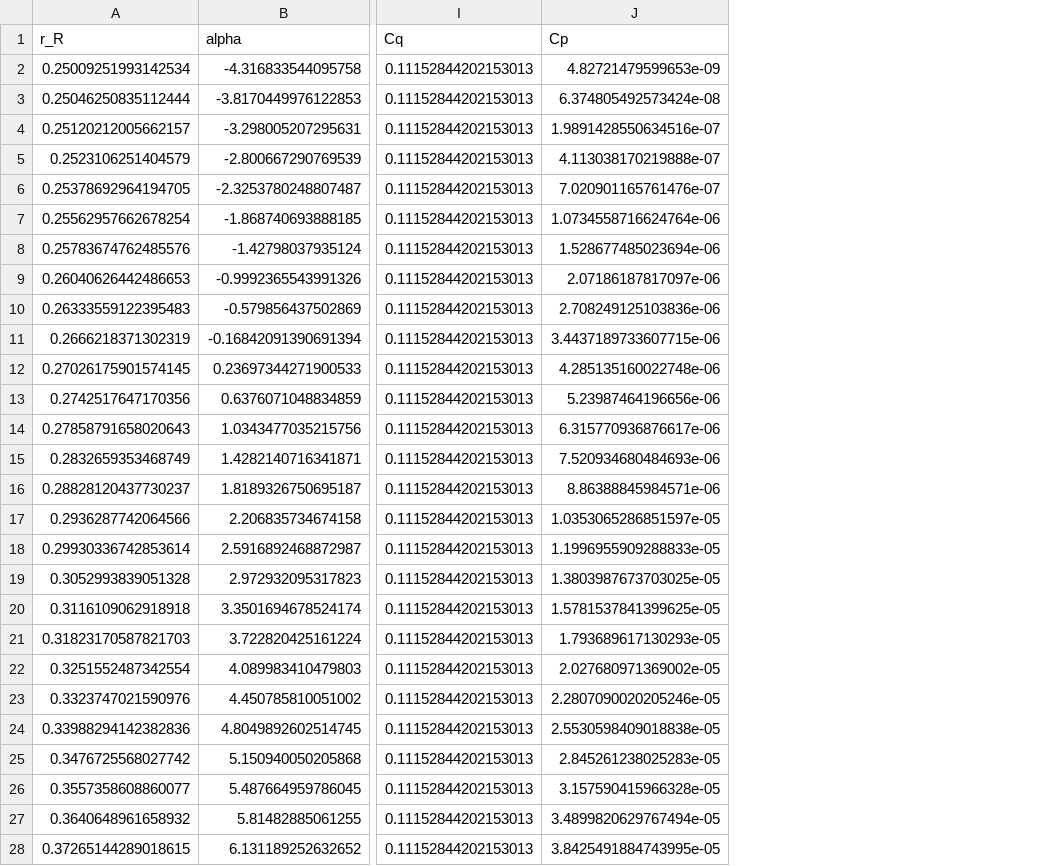
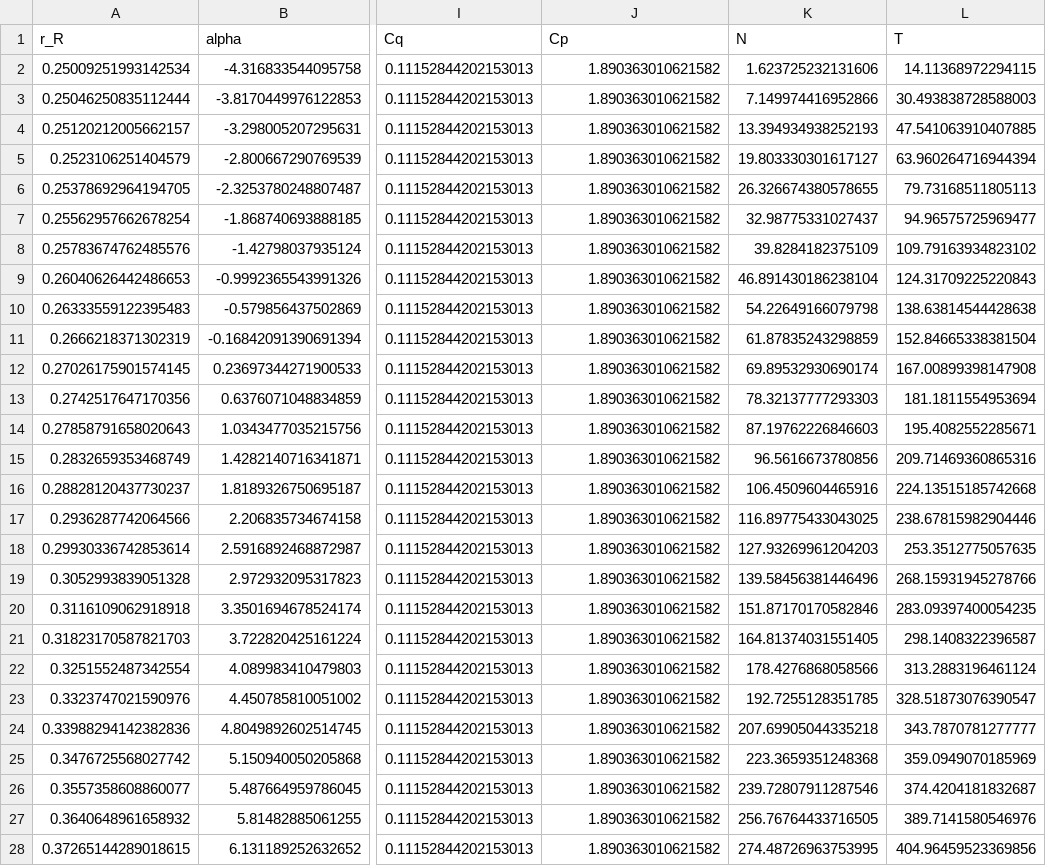
Before and after one commit to NeoStellarator/AE4135_assignments, a CSV file: 1_BEM/results/span_dist_method_cosine.csv, drawn as a sheet; only a part is shown, gaps mark what is left out; the diff covers the shown part only; the diff names each change by its address in the sheet, - before the commit and + after, or states it on an @@ line.

```diff
--- a/1_BEM/results/span_dist_method_cosine.csv
+++ b/1_BEM/results/span_dist_method_cosine.csv
+column K (N), rows 2-28: 1.623725232131606 | 7.149974416952866 | 13.394934938252193 | 19.803330301617127 | 26.326674380578655 | 32.98775331027437 | 39.8284182375109 | 46.891430186238104 | 54.22649166079798 | 61.87835243298859 | 69.89532930690174 | 78.32137777293303 | 87.19762226846603 | 96.5616673780856 | 106.4509604465916 | 116.89775433043025 | 127.93269961204203 | 139.58456381446496 | 151.87170170582846 | 164.81374031551405 | 178.4276868058566 | 192.7255128351785 | 207.69905044335218 | 223.3659351248368 | 239.72807911287546 | 256.76764433716505 | 274.48726963753995
+column L (T), rows 2-28: 14.11368972294115 | 30.493838728588003 | 47.541063910407885 | 63.960264716944394 | 79.73168511805113 | 94.96575725969477 | 109.79163934823102 | 124.31709225220843 | 138.63814544428638 | 152.84665338381504 | 167.00899398147908 | 181.1811554953694 | 195.4082552285671 | 209.71469360865316 | 224.13515185742668 | 238.67815982904446 | 253.3512775057635 | 268.15931945278766 | 283.09397400054235 | 298.1408322396587 | 313.2883196461124 | 328.51873076390547 | 343.7870781277777 | 359.0949070185969 | 374.4204181832687 | 389.7141580546976 | 404.96459523369856
-J2 (Cp): 4.82721479599653e-09
+J2 (Cp): 1.890363010621582
-J3 (Cp): 6.374805492573424e-08
+J3 (Cp): 1.890363010621582
-J4 (Cp): 1.9891428550634516e-07
+J4 (Cp): 1.890363010621582
-J5 (Cp): 4.113038170219888e-07
+J5 (Cp): 1.890363010621582
-J6 (Cp): 7.020901165761476e-07
+J6 (Cp): 1.890363010621582
-J7 (Cp): 1.0734558716624764e-06
+J7 (Cp): 1.890363010621582
-J8 (Cp): 1.528677485023694e-06
+J8 (Cp): 1.890363010621582
-J9 (Cp): 2.07186187817097e-06
+J9 (Cp): 1.890363010621582
-J10 (Cp): 2.708249125103836e-06
+J10 (Cp): 1.890363010621582
-J11 (Cp): 3.4437189733607715e-06
+J11 (Cp): 1.890363010621582
-J12 (Cp): 4.285135160022748e-06
+J12 (Cp): 1.890363010621582
-J13 (Cp): 5.23987464196656e-06
+J13 (Cp): 1.890363010621582
-J14 (Cp): 6.315770936876617e-06
+J14 (Cp): 1.890363010621582
-J15 (Cp): 7.520934680484693e-06
+J15 (Cp): 1.890363010621582
-J16 (Cp): 8.86388845984571e-06
+J16 (Cp): 1.890363010621582
-J17 (Cp): 1.0353065286851597e-05
+J17 (Cp): 1.890363010621582
-J18 (Cp): 1.1996955909288833e-05
+J18 (Cp): 1.890363010621582
-J19 (Cp): 1.3803987673703025e-05
+J19 (Cp): 1.890363010621582
-J20 (Cp): 1.5781537841399625e-05
+J20 (Cp): 1.890363010621582
-J21 (Cp): 1.793689617130293e-05
+J21 (Cp): 1.890363010621582
-J22 (Cp): 2.027680971369002e-05
+J22 (Cp): 1.890363010621582
-J23 (Cp): 2.2807090020205246e-05
+J23 (Cp): 1.890363010621582
-J24 (Cp): 2.5530598409018838e-05
+J24 (Cp): 1.890363010621582
-J25 (Cp): 2.845261238025283e-05
+J25 (Cp): 1.890363010621582
-J26 (Cp): 3.157590415966328e-05
+J26 (Cp): 1.890363010621582
-J27 (Cp): 3.4899820629767494e-05
+J27 (Cp): 1.890363010621582
-J28 (Cp): 3.8425491884743995e-05
+J28 (Cp): 1.890363010621582
```
Also changed, not shown: 73 edited cells elsewhere in this file, 1_BEM/results/results_J_main.csv, 1_BEM/results/span_dist_J_1.6.csv, 15 other files.
